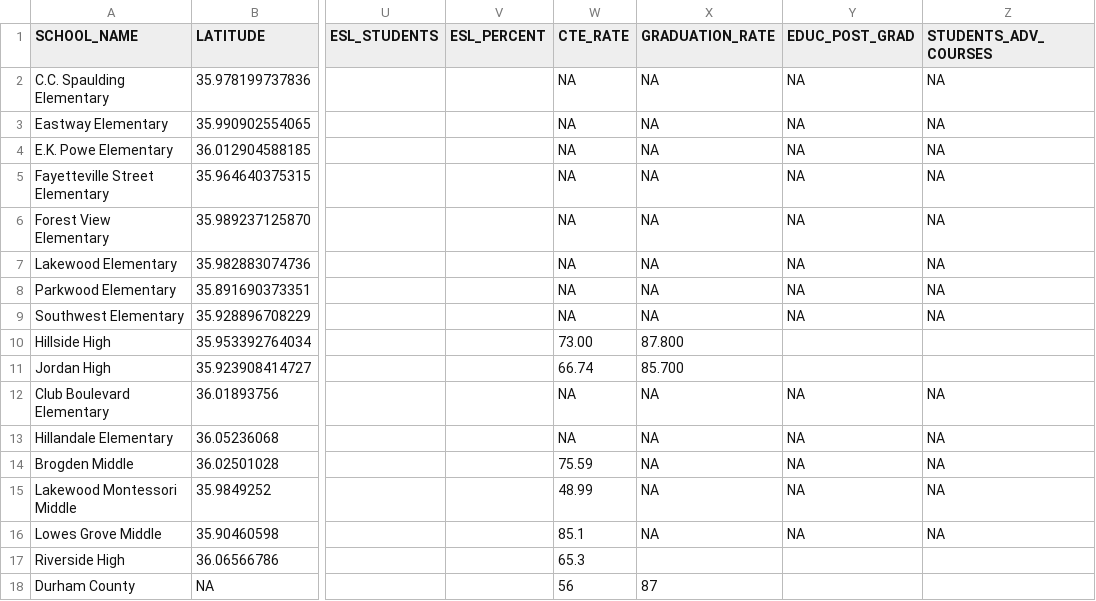
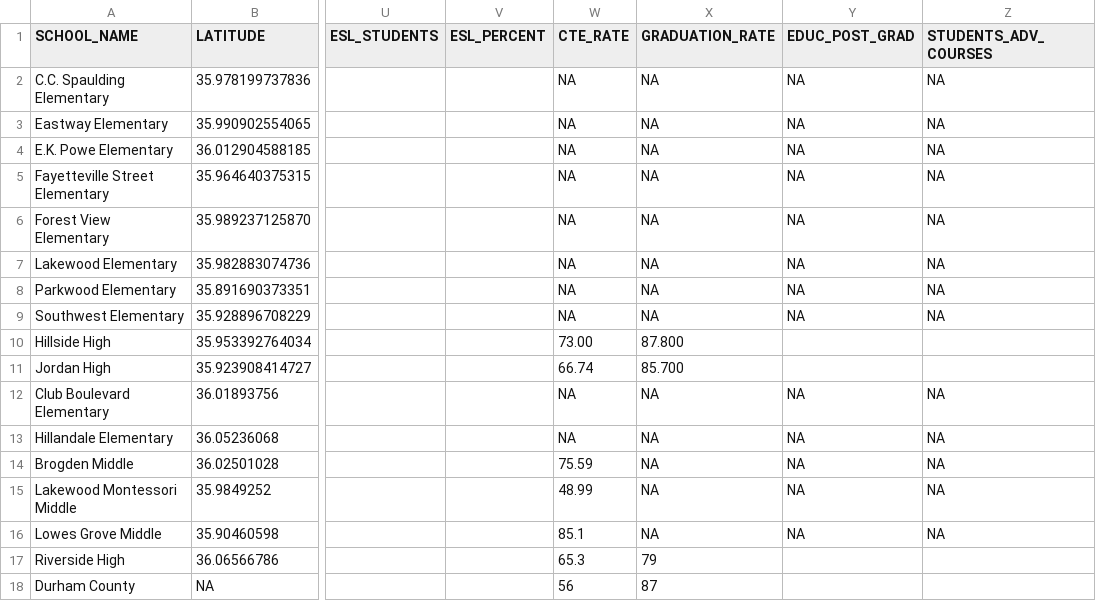
Before and after one commit to dataPlusVisualizingDurhamPublicSchools/visualizing_DPS, a CSV file: dps_dashboard/data/2022/school_stats_data/School Statistics 2022.csv, drawn as a sheet; only a part is shown, gaps mark what is left out; the diff names each change by its address in the sheet, - before the commit and + after, or states it on an @@ line.

Commit message:
Update School Statistics 2022.csv

```diff
--- a/dps_dashboard/data/2022/school_stats_data/School Statistics 2022.csv
+++ b/dps_dashboard/data/2022/school_stats_data/School Statistics 2022.csv
-X17 (GRADUATION_RATE): (empty)
+X17 (GRADUATION_RATE): 79
```
